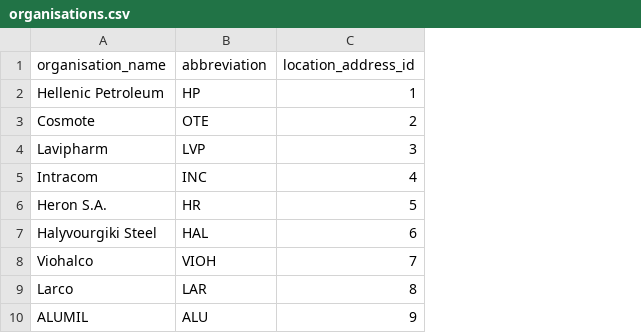
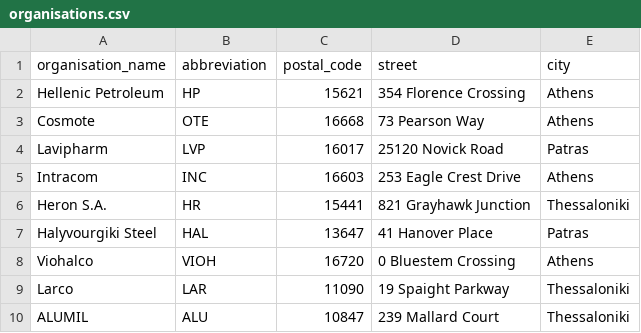
Before and after one commit to nickarafyllis/Elidek-database, a CSV file: Data/organisations.csv, drawn as a sheet; only a part is shown; removed rows and columns are numbered as before the commit, all else as after; the diff names each change by its address in the sheet, - before the commit and + after, or states it on an @@ line.

Commit message:
rd, data, insert, ddl changed

```diff
--- a/Data/organisations.csv
+++ b/Data/organisations.csv
-column C (location_address_id), rows 2-10: 1 | 2 | 3 | 4 | 5 | 6 | 7 | 8 | 9
+column C (postal_code), rows 2-10: 15621 | 16668 | 16017 | 16603 | 15441 | 13647 | 16720 | 11090 | 10847
+column D (street), rows 2-10: 354 Florence Crossing | 73 Pearson Way | 25120 Novick Road | 253 Eagle Crest Drive | 821 Grayhawk Junction | 41 Hanover Place | 0 Bluestem Crossing | 19 Spaight Parkway | 239 Mallard Court
+column E (city), rows 2-10: Athens | Athens | Patras | Athens | Thessaloniki | Patras | Athens | Thessaloniki | Thessaloniki
```
Also changed, not shown: 17 other files.
